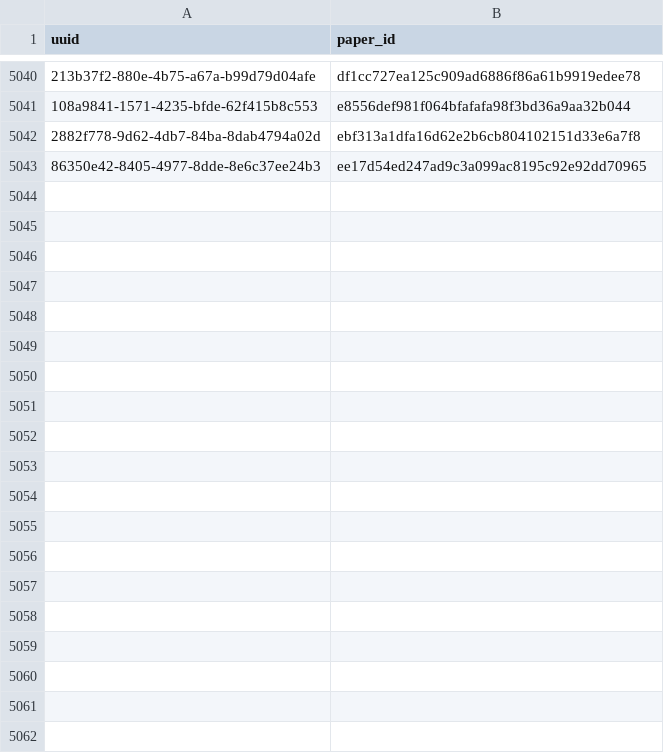
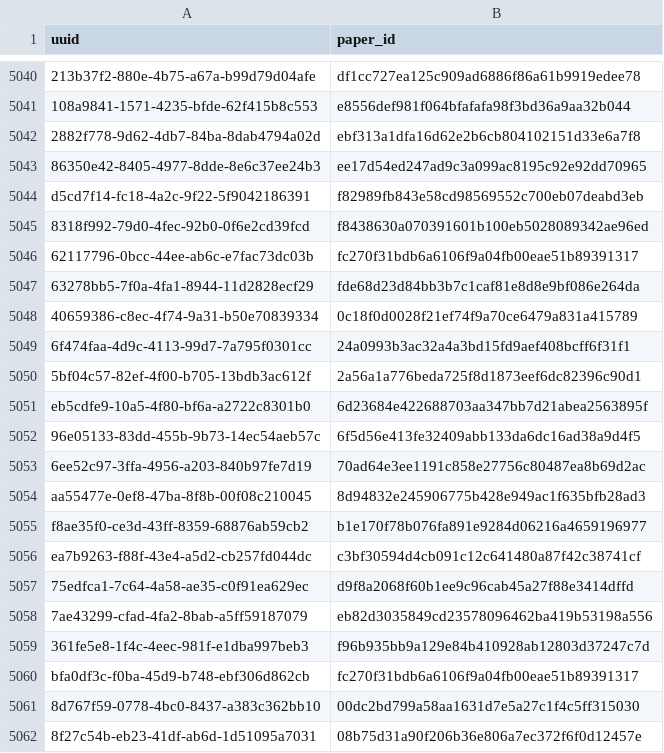
Before and after one commit to dev-SR/research-paper-downloader-pdf, a CSV file: data/info/done.csv, drawn as a sheet; only a part is shown, gaps mark what is left out; the diff covers the shown part only; the diff names each change by its address in the sheet, - before the commit and + after, or states it on an @@ line.

```diff
--- a/data/info/done.csv
+++ b/data/info/done.csv
+row 5044: d5cd7f14-fc18-4a2c-9f22-5f9042186391 | f82989fb843e58cd98569552c700eb07deabd3eb
+row 5045: 8318f992-79d0-4fec-92b0-0f6e2cd39fcd | f8438630a070391601b100eb5028089342ae96ed
+row 5046: 62117796-0bcc-44ee-ab6c-e7fac73dc03b | fc270f31bdb6a6106f9a04fb00eae51b89391317
+row 5047: 63278bb5-7f0a-4fa1-8944-11d2828ecf29 | fde68d23d84bb3b7c1caf81e8d8e9bf086e264da
+row 5048: 40659386-c8ec-4f74-9a31-b50e70839334 | 0c18f0d0028f21ef74f9a70ce6479a831a415789
+row 5049: 6f474faa-4d9c-4113-99d7-7a795f0301cc | 24a0993b3ac32a4a3bd15fd9aef408bcff6f31f1
+row 5050: 5bf04c57-82ef-4f00-b705-13bdb3ac612f | 2a56a1a776beda725f8d1873eef6dc82396c90d1
+row 5051: eb5cdfe9-10a5-4f80-bf6a-a2722c8301b0 | 6d23684e422688703aa347bb7d21abea2563895f
+row 5052: 96e05133-83dd-455b-9b73-14ec54aeb57c | 6f5d56e413fe32409abb133da6dc16ad38a9d4f5
+row 5053: 6ee52c97-3ffa-4956-a203-840b97fe7d19 | 70ad64e3ee1191c858e27756c80487ea8b69d2ac
+row 5054: aa55477e-0ef8-47ba-8f8b-00f08c210045 | 8d94832e245906775b428e949ac1f635bfb28ad3
+row 5055: f8ae35f0-ce3d-43ff-8359-68876ab59cb2 | b1e170f78b076fa891e9284d06216a4659196977
+row 5056: ea7b9263-f88f-43e4-a5d2-cb257fd044dc | c3bf30594d4cb091c12c641480a87f42c38741cf
+row 5057: 75edfca1-7c64-4a58-ae35-c0f91ea629ec | d9f8a2068f60b1ee9c96cab45a27f88e3414dffd
+row 5058: 7ae43299-cfad-4fa2-8bab-a5ff59187079 | eb82d3035849cd23578096462ba419b53198a556
+row 5059: 361fe5e8-1f4c-4eec-981f-e1dba997beb3 | f96b935bb9a129e84b410928ab12803d37247c7d
+row 5060: bfa0df3c-f0ba-45d9-b748-ebf306d862cb | fc270f31bdb6a6106f9a04fb00eae51b89391317
+row 5061: 8d767f59-0778-4bc0-8437-a383c362bb10 | 00dc2bd799a58aa1631d7e5a27c1f4c5ff315030
+row 5062: 8f27c54b-eb23-41df-ab6d-1d51095a7031 | 08b75d31a90f206b36e806a7ec372f6f0d12457e
```
Also changed, not shown: 21 added rows elsewhere in this file, data/info/errors.csv, data/info/not_found.csv, 1 other file.
